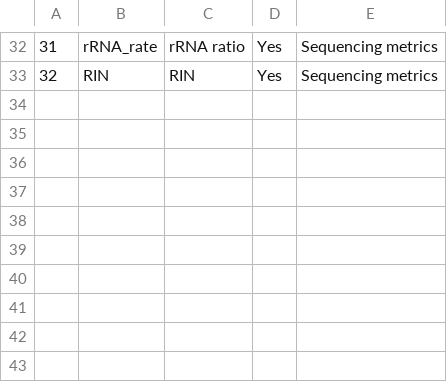
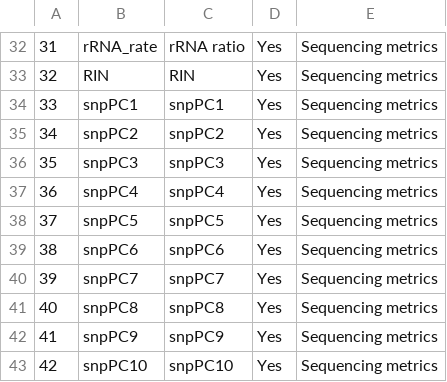
Before and after one commit to VoineaguLabUNSW/bithub, a CSV file: data-preprocessing/data/annotations/BrainSeq-annot-final.csv, drawn as a sheet; only a part is shown, gaps mark what is left out.

Commit message:
variance results for BrainSeq

```diff
--- a/data-preprocessing/data/annotations/BrainSeq-annot-final.csv
+++ b/data-preprocessing/data/annotations/BrainSeq-annot-final.csv
@@ -33 +33,11 @@
 "32","RIN","RIN","Yes","Sequencing metrics"
+"33","snpPC1","snpPC1","Yes","Sequencing metrics"
+"34","snpPC2","snpPC2","Yes","Sequencing metrics"
+"35","snpPC3","snpPC3","Yes","Sequencing metrics"
+"36","snpPC4","snpPC4","Yes","Sequencing metrics"
+"37","snpPC5","snpPC5","Yes","Sequencing metrics"
+"38","snpPC6","snpPC6","Yes","Sequencing metrics"
+"39","snpPC7","snpPC7","Yes","Sequencing metrics"
+"40","snpPC8","snpPC8","Yes","Sequencing metrics"
+"41","snpPC9","snpPC9","Yes","Sequencing metrics"
+"42","snpPC10","snpPC10","Yes","Sequencing metrics"
```
Also changed, not shown: 6 other files.
